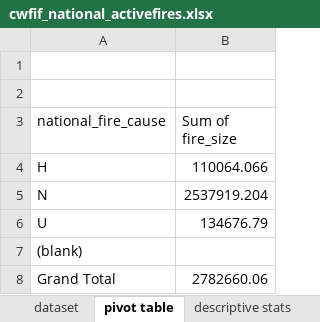
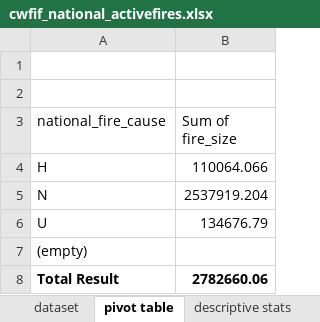
Before and after one commit to dtecoder46/Excel-analysis-practice, an Excel workbook: cwfif_national_activefires.xlsx, sheet pivot table, drawn as a sheet; values as stored, in another font and other column widths than the file's, no borders; the diff names each change by its address in the sheet, - before the commit and + after, or states it on an @@ line.

Commit message:
{Added fire cause pie chart}

```diff
--- a/cwfif_national_activefires.xlsx (sheet pivot table)
+++ b/cwfif_national_activefires.xlsx (sheet pivot table)
-A7 (national_fire_cause): (blank)
+A7 (national_fire_cause): (empty)
-A8 (national_fire_cause): Grand Total
+A8 (national_fire_cause): Total Result
-A8:B8 bold: off
+A8:B8 bold: on
```
Also changed, not shown: sheet dataset, other sheet tabs, charts or pictures, 1 other file.
